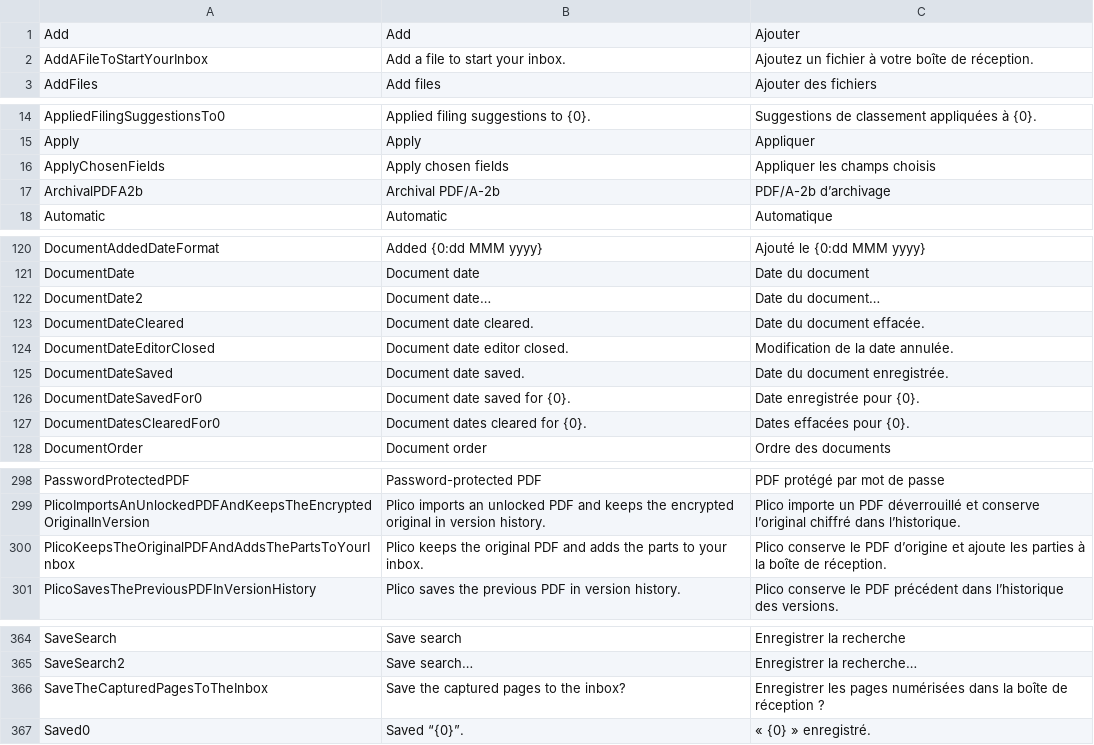
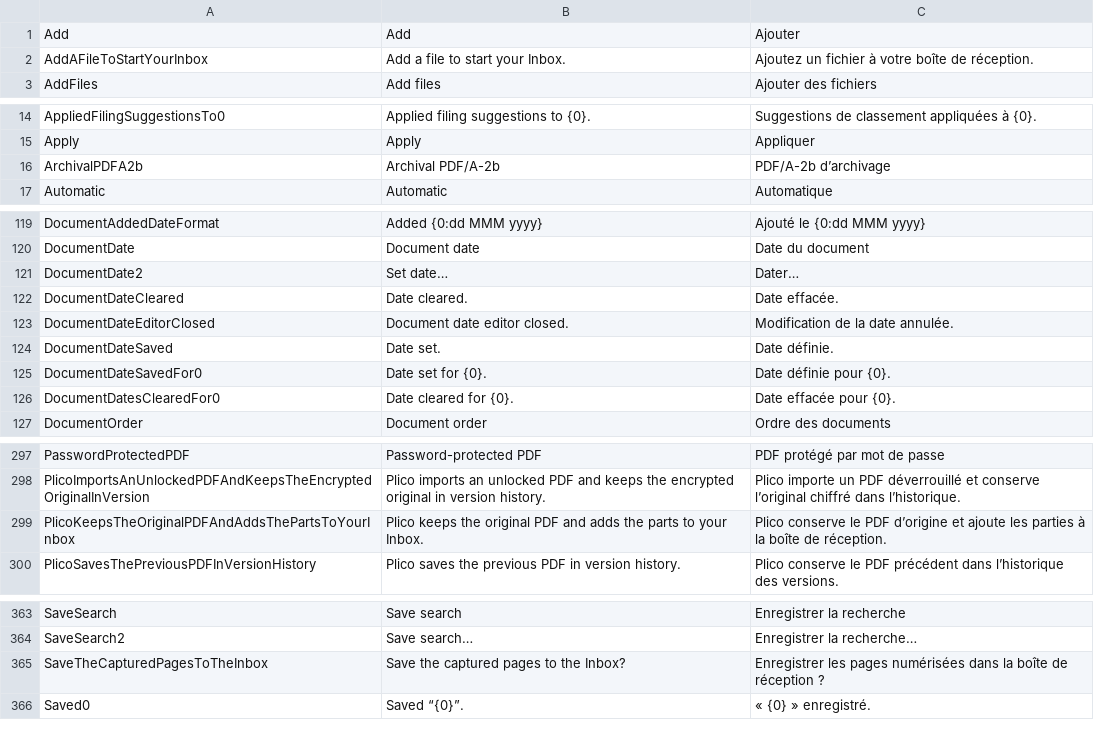
Before and after one commit to itsdanielyc/plico, a TSV file: src/Plico.Desktop/Resources/DesktopText.tsv, drawn as a sheet; only a part is shown, gaps mark what is left out; the diff covers the shown part only.

Commit message:
Write the leftovers in the family voice and every count in the interface's language
- Refresh and folder-restore summaries open on what happened (never on
  '0 documents indexed'), and every sentence in them, like 'Searching…',
  'Showing 50 documents', '… in Tax', 'Results unavailable' and the match
  messages, goes through the catalog, so French reads in French.
- The Inbox keeps its capital: 'Scan to Inbox', 'added to the Inbox'.
- The interrupted scan's title is '2 pages captured', with no full stop.
- Failures read 'Couldn't …', and the integrity report's findings are
  translated.
- A document's date is 'Date set' and 'Date cleared' everywhere, the batch
  action is 'Set date…', and a batch date's toast is 'Date set' over the count.
- A move's toast is 'Moved' over the folder as a path a person reads, and a
  replaced or restored PDF's is 'PDF updated' over the document.
- Filing suggestions apply with 'Apply selected', as local filing does.
- The shortcut sheet names Search once, with '/' or Ctrl F.

```diff
--- a/src/Plico.Desktop/Resources/DesktopText.tsv
+++ b/src/Plico.Desktop/Resources/DesktopText.tsv
@@ -1,3 +1,3 @@
 Add	Add	Ajouter
-AddAFileToStartYourInbox	Add a file to start your inbox.	Ajoutez un fichier à votre boîte de réception.
+AddAFileToStartYourInbox	Add a file to start your Inbox.	Ajoutez un fichier à votre boîte de réception.
 AddFiles	Add files	Ajouter des fichiers
@@ -15,3 +15,2 @@ AppliedFilingSuggestionsTo0	Applied filing suggestions to {0}.	Suggestions de cl
 Apply	Apply	Appliquer
-ApplyChosenFields	Apply chosen fields	Appliquer les champs choisis
 ArchivalPDFA2b	Archival PDF/A-2b	PDF/A-2b d’archivage
@@ -121,8 +120,8 @@ DocumentAddedDateFormat	Added {0:dd MMM yyyy}	Ajouté le {0:dd MMM yyyy}
 DocumentDate	Document date	Date du document
-DocumentDate2	Document date…	Date du document…
-DocumentDateCleared	Document date cleared.	Date du document effacée.
+DocumentDate2	Set date…	Dater…
+DocumentDateCleared	Date cleared.	Date effacée.
 DocumentDateEditorClosed	Document date editor closed.	Modification de la date annulée.
-DocumentDateSaved	Document date saved.	Date du document enregistrée.
-DocumentDateSavedFor0	Document date saved for {0}.	Date enregistrée pour {0}.
-DocumentDatesClearedFor0	Document dates cleared for {0}.	Dates effacées pour {0}.
+DocumentDateSaved	Date set.	Date définie.
+DocumentDateSavedFor0	Date set for {0}.	Date définie pour {0}.
+DocumentDatesClearedFor0	Date cleared for {0}.	Date effacée pour {0}.
 DocumentOrder	Document order	Ordre des documents
@@ -299,3 +298,3 @@ PasswordProtectedPDF	Password-protected PDF	PDF protégé par mot de passe
 PlicoImportsAnUnlockedPDFAndKeepsTheEncryptedOriginalInVersion	Plico imports an unlocked PDF and keeps the encrypted original in version history.	Plico importe un PDF déverrouillé et conserve l’original chiffré dans l’historique.
-PlicoKeepsTheOriginalPDFAndAddsThePartsToYourInbox	Plico keeps the original PDF and adds the parts to your inbox.	Plico conserve le PDF d’origine et ajoute les parties à la boîte de réception.
+PlicoKeepsTheOriginalPDFAndAddsThePartsToYourInbox	Plico keeps the original PDF and adds the parts to your Inbox.	Plico conserve le PDF d’origine et ajoute les parties à la boîte de réception.
 PlicoSavesThePreviousPDFInVersionHistory	Plico saves the previous PDF in version history.	Plico conserve le PDF précédent dans l’historique des versions.
@@ -365,3 +364,3 @@ SaveSearch	Save search	Enregistrer la recherche
 SaveSearch2	Save search…	Enregistrer la recherche…
-SaveTheCapturedPagesToTheInbox	Save the captured pages to the inbox?	Enregistrer les pages numérisées dans la boîte de réception ?
+SaveTheCapturedPagesToTheInbox	Save the captured pages to the Inbox?	Enregistrer les pages numérisées dans la boîte de réception ?
 Saved0	Saved “{0}”.	« {0} » enregistré.
```
Also changed, not shown: 36 added rows and 4 edited cells elsewhere in this file, 26 other files.
